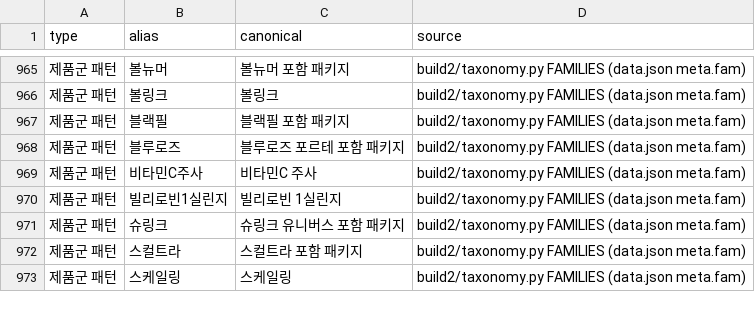
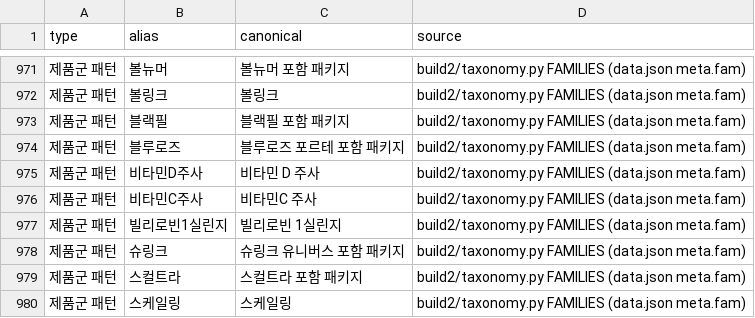
Before and after one commit to lsy2825/skin, a CSV file: docs/PRODUCT_ALIAS_MAPPING.csv, drawn as a sheet; only a part is shown, gaps mark what is left out; the diff covers the shown part only.

```diff
--- a/docs/PRODUCT_ALIAS_MAPPING.csv
+++ b/docs/PRODUCT_ALIAS_MAPPING.csv
@@ -968,2 +974,3 @@
 제품군 패턴,블루로즈,블루로즈 포르테 포함 패키지,build2/taxonomy.py FAMILIES (data.json meta.fam)
+제품군 패턴,비타민D주사,비타민 D 주사,build2/taxonomy.py FAMILIES (data.json meta.fam)
 제품군 패턴,비타민C주사,비타민C 주사,build2/taxonomy.py FAMILIES (data.json meta.fam)
```
Also changed, not shown: 6 added rows elsewhere in this file, docs/CLASSIFICATION_REVIEW_QUEUE.csv, 2 other files.
